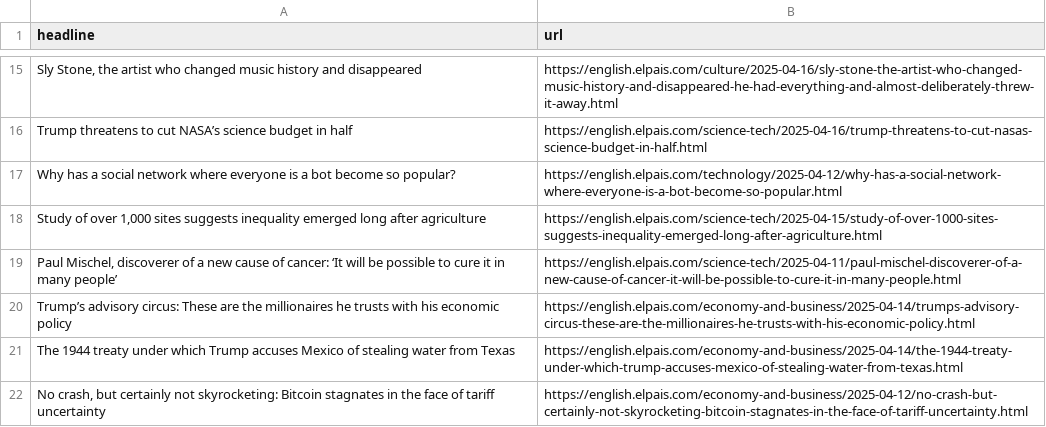
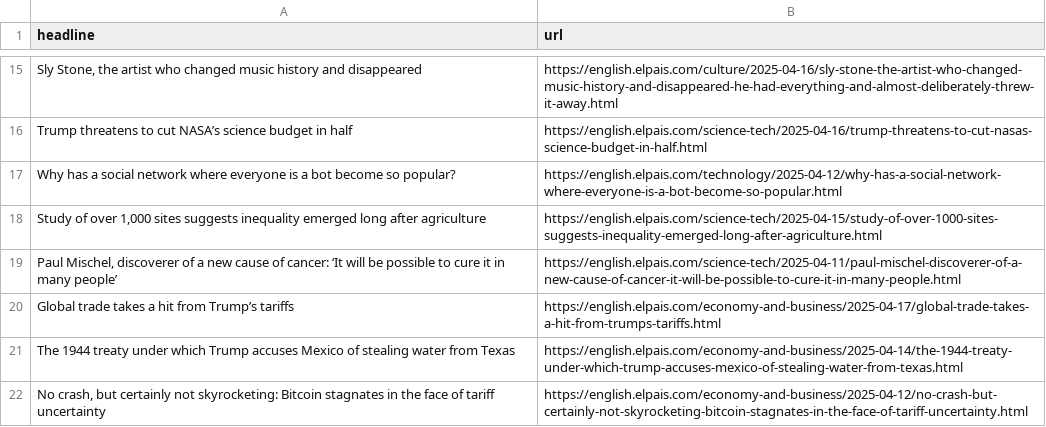
Before and after one commit to masashiijichi/el-pais-autoscraper, a CSV file: headlines.csv, drawn as a sheet; only a part is shown, gaps mark what is left out; removed rows and columns are numbered as before the commit, all else as after; the diff names each change by its address in the sheet, - before the commit and + after, or states it on an @@ line.

```diff
--- a/headlines.csv
+++ b/headlines.csv
-row 20: Trump’s advisory circus: These are the millionaires he trusts with his economic policy | https://english.elpais.com/economy-and-business/2025-04-14/trumps-advisory-circus-these-are-the-millionaires-he-trusts-with-his-economic-policy.html
+row 20: Global trade takes a hit from Trump’s tariffs | https://english.elpais.com/economy-and-business/2025-04-17/global-trade-takes-a-hit-from-trumps-tariffs.html
```
